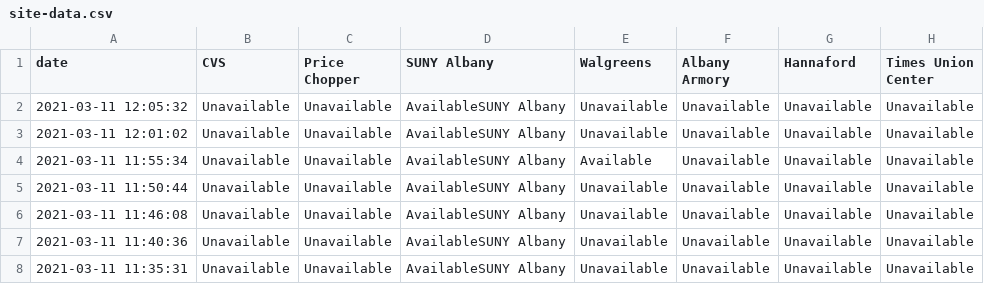
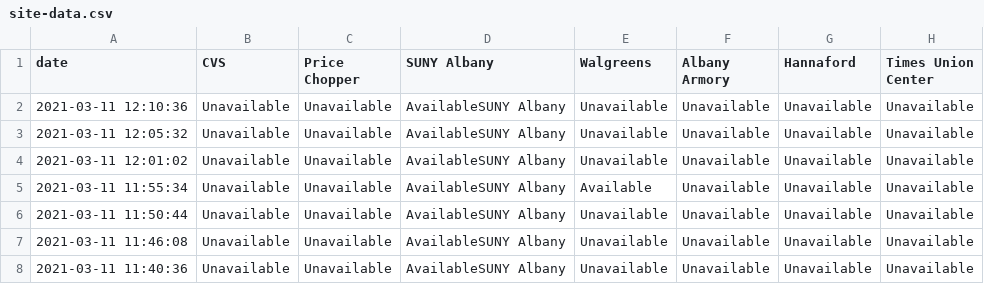
Before and after one commit to CapitalRegionVaccine/CapitalRegionVaccine, a CSV file: data/site-data.csv, drawn as a sheet; only a part is shown; the shorter side is filled out with more unchanged rows; the diff names each change by its address in the sheet, - before the commit and + after, or states it on an @@ line.

```diff
--- a/data/site-data.csv
+++ b/data/site-data.csv
+row 2: 2021-03-11 12:10:36 | Unavailable | Unavailable | AvailableSUNY Albany | Unavailable | Unavailable | Unavailable | Unavailable
```
Also changed, not shown: 1 other file.
